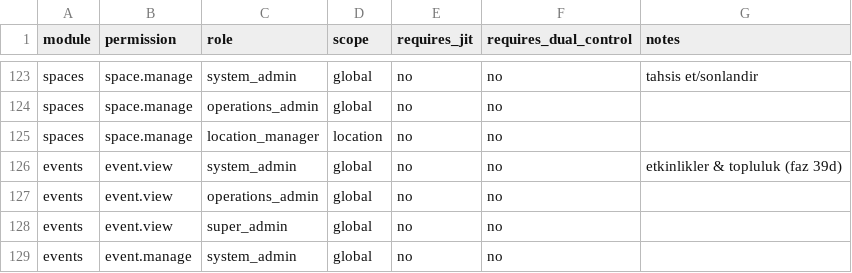
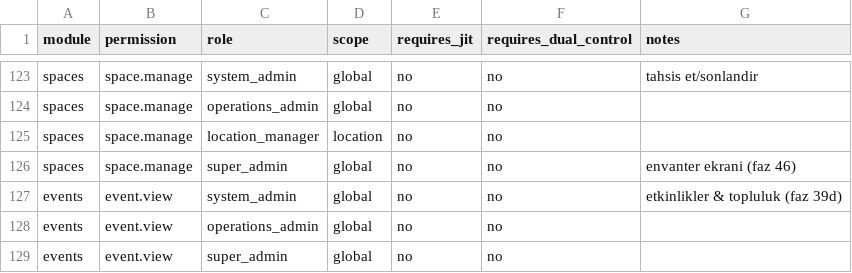
Before and after one commit to esdsellercom-cpu/ofisvio, a CSV file: database/seeders/data/rbac_scope_permission_matrix.csv, drawn as a sheet; only a part is shown, gaps mark what is left out; the shorter side is filled out with more unchanged rows; the diff names each change by its address in the sheet, - before the commit and + after, or states it on an @@ line.

```diff
--- a/database/seeders/data/rbac_scope_permission_matrix.csv
+++ b/database/seeders/data/rbac_scope_permission_matrix.csv
+row 126: spaces | space.manage | super_admin | global | no | no | envanter ekrani (faz 46)
```
Also changed, not shown: 33 other files.
